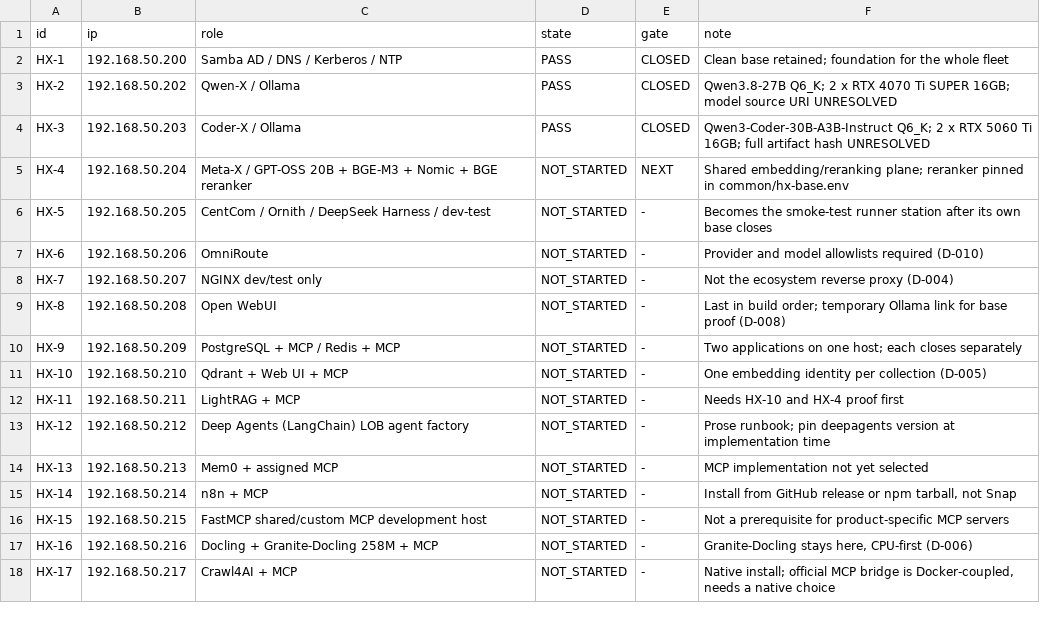
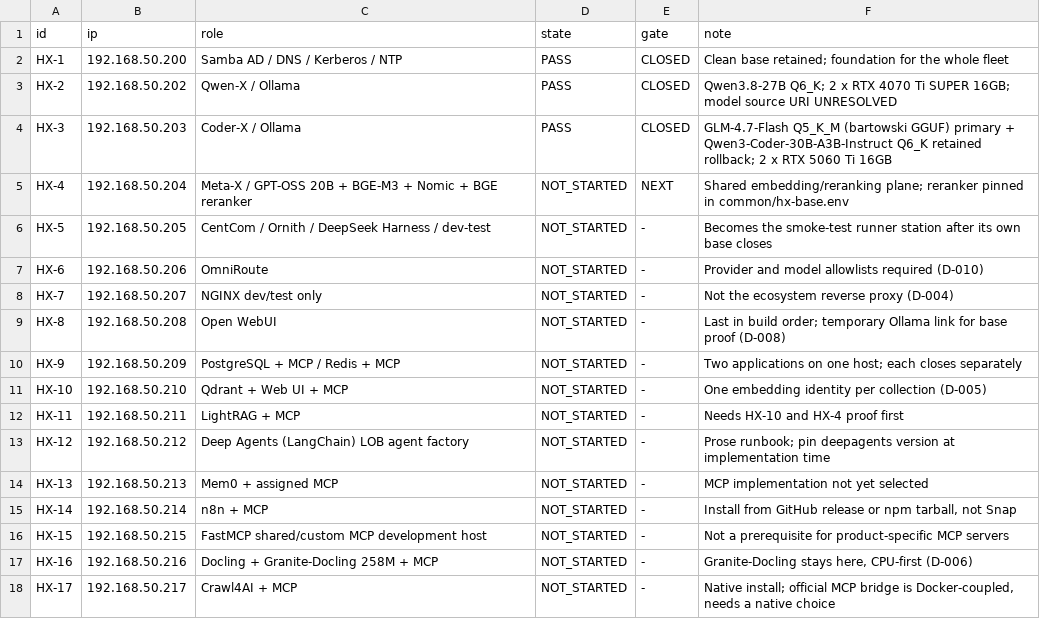
Before and after one commit to HX-Infratstructure/HX-Eco-System, a TSV file: docs/00-control/hx-fleet.tsv, drawn as a sheet.

Commit message:
Record the HX-2/HX-3 Ollama 0.34.0 upgrade and the HX-3 model change
HX-2: bump every recorded Ollama version 0.33.3 -> 0.34.0 (runtime table,
LAN API evidence, acceptance table). Model provenance unchanged; the
Qwen3.8-27B source URI stays UNRESOLVED.

HX-3: same version bump, plus restructure section 7 as primary + retained
rollback. Primary is Coder-X-GLM-Flash (bartowski Q5_K_M GGUF of
zai-org GLM-4.7-Flash, full SHA-256 recorded, both Modelfiles verbatim,
inherited template/stop token called out, default vs validated context
kept distinct). Retained rollback coder-x:qwen3-coder-30b-q6_k keeps its
subsection and closes its provenance gap: the owner-supplied full hash
matches the 72a9b20a19c7 pull-transcript prefix; the lmstudio-community
third-party-requant note is kept verbatim.

Fleet TSV and BUILD-STATE regenerated and updated to match; BUILD-STATE
date bumped to 2026-09-15.

```diff
--- a/docs/00-control/hx-fleet.tsv
+++ b/docs/00-control/hx-fleet.tsv
@@ -3,3 +3,3 @@ HX-1	192.168.50.200	Samba AD / DNS / Kerberos / NTP	PASS	CLOSED	Clean base retai
 HX-2	192.168.50.202	Qwen-X / Ollama	PASS	CLOSED	Qwen3.8-27B Q6_K; 2 x RTX 4070 Ti SUPER 16GB; model source URI UNRESOLVED
-HX-3	192.168.50.203	Coder-X / Ollama	PASS	CLOSED	Qwen3-Coder-30B-A3B-Instruct Q6_K; 2 x RTX 5060 Ti 16GB; full artifact hash UNRESOLVED
+HX-3	192.168.50.203	Coder-X / Ollama	PASS	CLOSED	GLM-4.7-Flash Q5_K_M (bartowski GGUF) primary + Qwen3-Coder-30B-A3B-Instruct Q6_K retained rollback; 2 x RTX 5060 Ti 16GB
 HX-4	192.168.50.204	Meta-X / GPT-OSS 20B + BGE-M3 + Nomic + BGE reranker	NOT_STARTED	NEXT	Shared embedding/reranking plane; reranker pinned in common/hx-base.env
```
Also changed, not shown: 3 other files.
